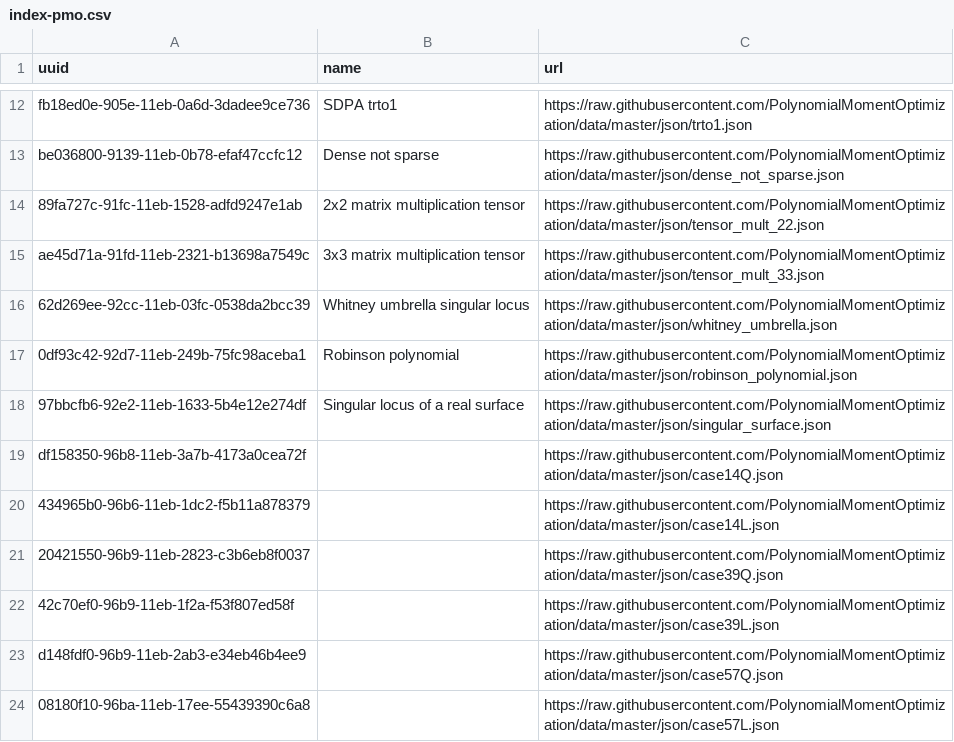
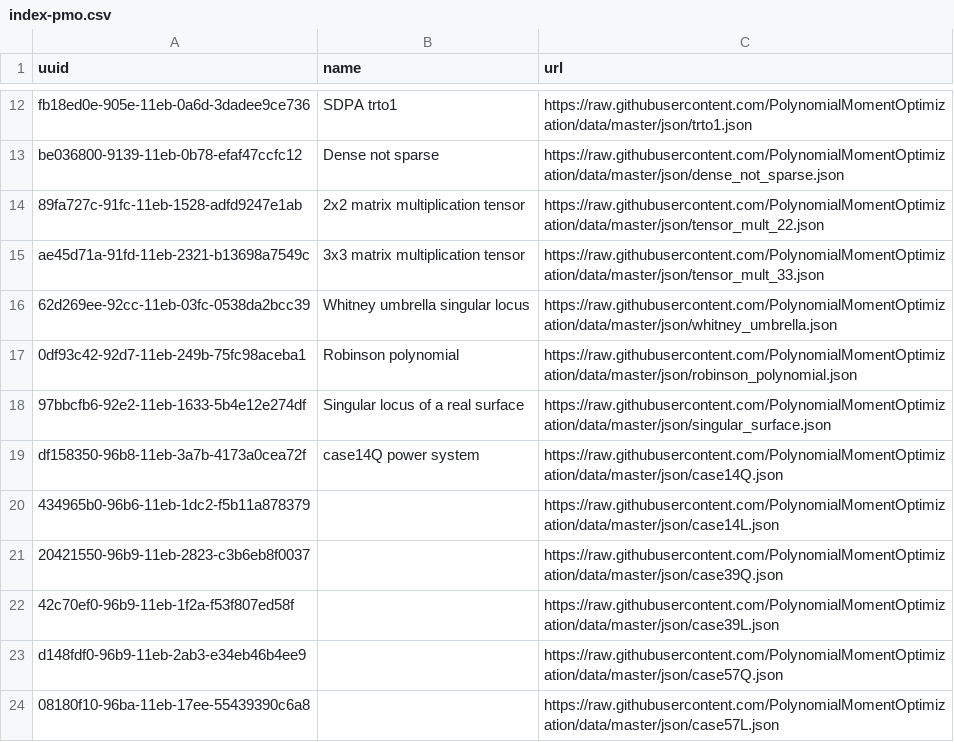
Before and after one commit to PolynomialMomentOptimization/data, a CSV file: registries/index-pmo.csv, drawn as a sheet; only a part is shown, gaps mark what is left out.

Commit message:
update case14Q.json

```diff
--- a/registries/index-pmo.csv
+++ b/registries/index-pmo.csv
@@ -18,3 +18,3 @@ ae45d71a-91fd-11eb-2321-b13698a7549c,3x3 matrix multiplication tensor,https://ra
 97bbcfb6-92e2-11eb-1633-5b4e12e274df,Singular locus of a real surface,https://raw.githubusercontent.com/PolynomialMomentOptimization/data/master/json/singular_surface.json
-df158350-96b8-11eb-3a7b-4173a0cea72f,,https://raw.githubusercontent.com/PolynomialMomentOptimization/data/master/json/case14Q.json
+df158350-96b8-11eb-3a7b-4173a0cea72f,case14Q power system,https://raw.githubusercontent.com/PolynomialMomentOptimization/data/master/json/case14Q.json
 434965b0-96b6-11eb-1dc2-f5b11a878379,,https://raw.githubusercontent.com/PolynomialMomentOptimization/data/master/json/case14L.json
```
Also changed, not shown: 1 other file.
